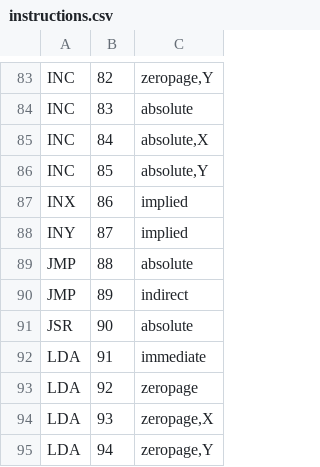
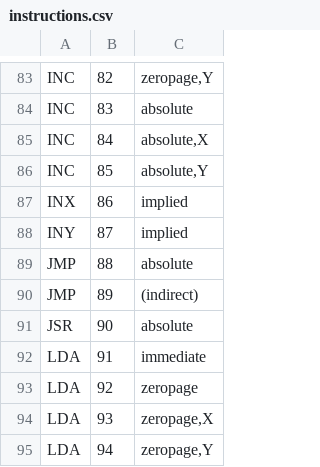
Before and after one commit to tanayvsoni/asm-computer-inprogress, a CSV file: assembler/instructions.csv, drawn as a sheet; only a part is shown, gaps mark what is left out.

```diff
--- a/assembler/instructions.csv
+++ b/assembler/instructions.csv
@@ -89,3 +89,3 @@ INY|87|implied
 JMP|88|absolute
-JMP|89|indirect
+JMP|89|(indirect)
 JSR|90|absolute
```
Also changed, not shown: 8 other files.
